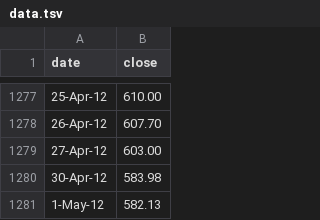
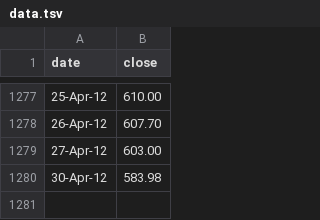
Before and after one commit to yosiasz/d3-node-express-dynamoDB, a TSV file: sampledata/data.tsv, drawn as a sheet; only a part is shown, gaps mark what is left out.

```diff
--- a/sampledata/data.tsv
+++ b/sampledata/data.tsv
@@ -1280,2 +1280 @@ date	close
 30-Apr-12	583.98
-1-May-12	582.13
```
Also changed, not shown: sampledata/authors.tsv, 14 other files.
